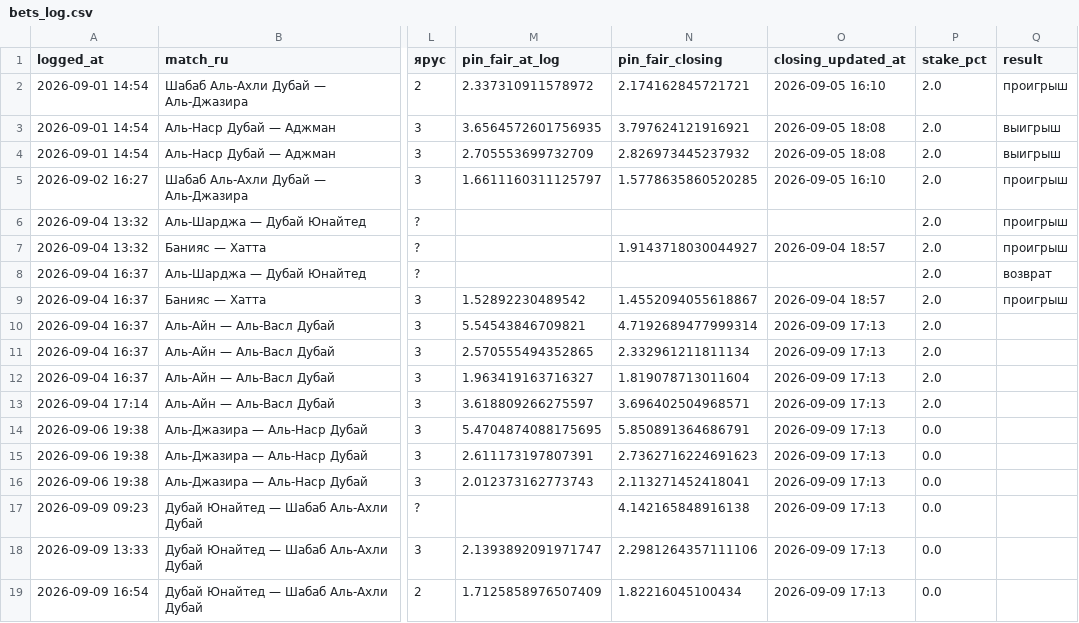
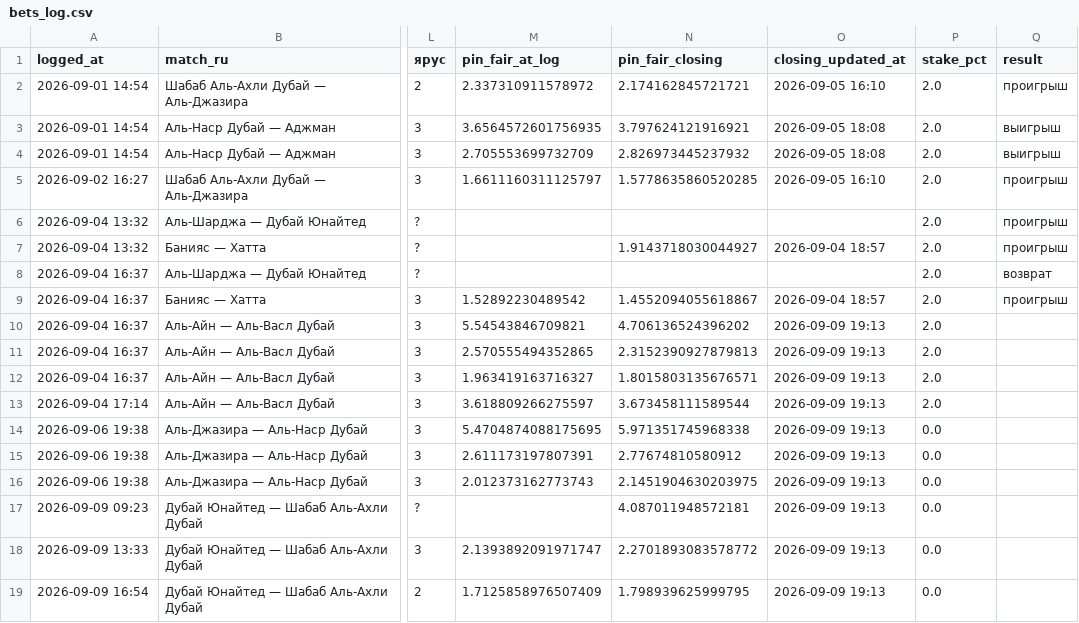
Before and after one commit to keereell/uae-bets, a CSV file: data/bets_log.csv, drawn as a sheet; only a part is shown, gaps mark what is left out; the diff names each change by its address in the sheet, - before the commit and + after, or states it on an @@ line.

```diff
--- a/data/bets_log.csv
+++ b/data/bets_log.csv
-N10 (pin_fair_closing): 4.7192689477999314
+N10 (pin_fair_closing): 4.706136524396202
-O10:O19 (closing_updated_at): 2026-09-09 17:13
+O10:O19 (closing_updated_at): 2026-09-09 19:13
-N11 (pin_fair_closing): 2.332961211811134
+N11 (pin_fair_closing): 2.3152390927879813
-N12 (pin_fair_closing): 1.819078713011604
+N12 (pin_fair_closing): 1.8015803135676571
-N13 (pin_fair_closing): 3.696402504968571
+N13 (pin_fair_closing): 3.673458111589544
-N14 (pin_fair_closing): 5.850891364686791
+N14 (pin_fair_closing): 5.971351745968338
-N15 (pin_fair_closing): 2.7362716224691623
+N15 (pin_fair_closing): 2.77674810580912
-N16 (pin_fair_closing): 2.113271452418041
+N16 (pin_fair_closing): 2.1451904630203975
-N17 (pin_fair_closing): 4.142165848916138
+N17 (pin_fair_closing): 4.087011948572181
-N18 (pin_fair_closing): 2.2981264357111106
+N18 (pin_fair_closing): 2.2701893083578772
-N19 (pin_fair_closing): 1.82216045100434
+N19 (pin_fair_closing): 1.798939625999795
```
